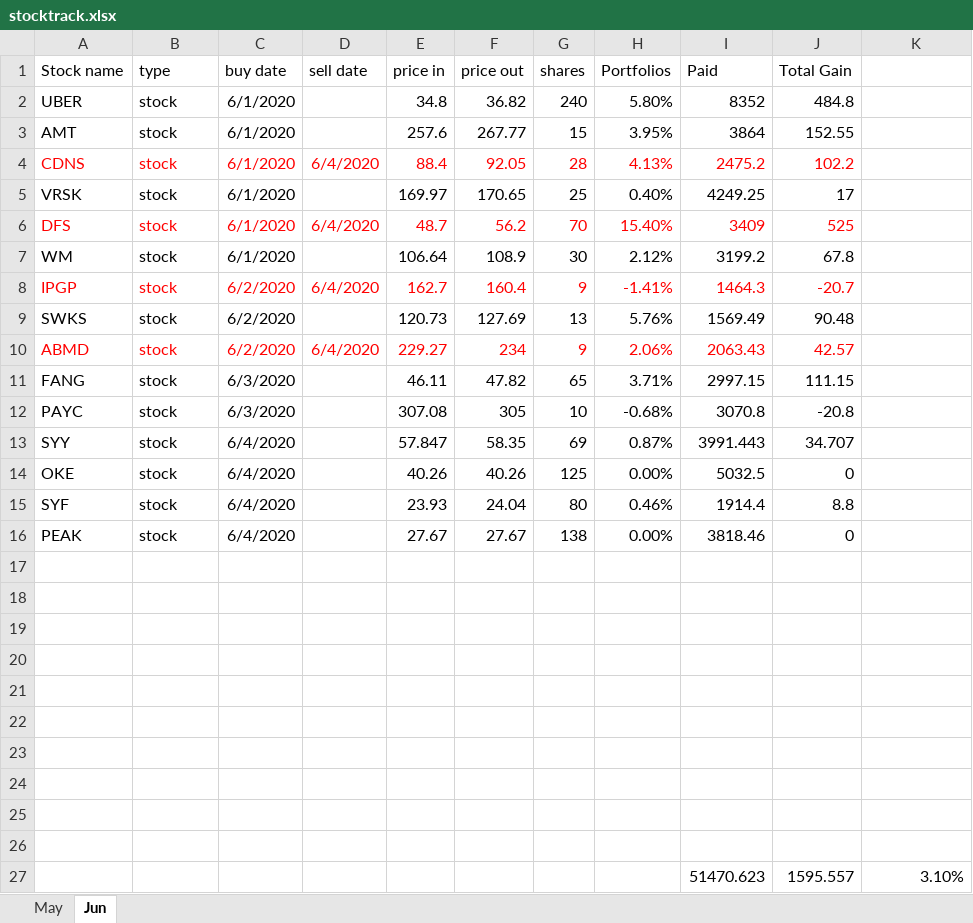
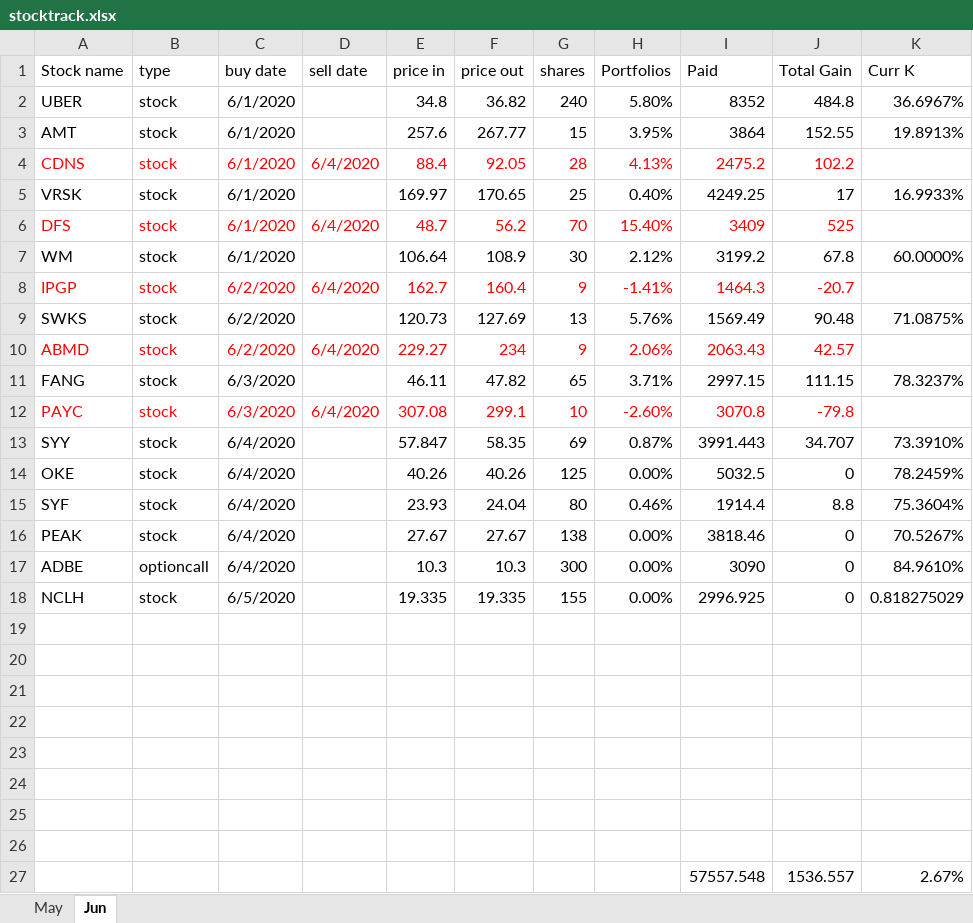
Before and after one commit to owenyang123/mypython, an Excel workbook: optionstrading/stocktrack.xlsx, sheet Jun, drawn as a sheet; values as stored, in another font and other column widths than the file's, no borders; removed rows and columns are numbered as before the commit, all else as after; the diff names each change by its address in the sheet, - before the commit and + after, or states it on an @@ line.

```diff
--- a/optionstrading/stocktrack.xlsx (sheet Jun)
+++ b/optionstrading/stocktrack.xlsx (sheet Jun)
-K1: (empty)
+K1: Curr K
-K2 (Curr K): (empty)
+K2 (Curr K): 36.6967%
-K3 (Curr K): (empty)
+K3 (Curr K): 19.8913%
-K5 (Curr K): (empty)
+K5 (Curr K): 16.9933%
-K7 (Curr K): (empty)
+K7 (Curr K): 60.0000%
-K9 (Curr K): (empty)
+K9 (Curr K): 71.0875%
-K11 (Curr K): (empty)
+K11 (Curr K): 78.3237%
-A12:C12 text colour: black
+A12:C12 text colour: #FF0000
-D12 (sell date): (empty)
+D12 (sell date): 6/4/2020
-E12:J12 text colour: black
+E12:J12 text colour: #FF0000
-F12 (price out): 305
+F12 (price out): 299.1
-H12 (Portfolios): -0.68%
+H12 (Portfolios): -2.60%
-J12 (Total Gain): -20.8
+J12 (Total Gain): -79.8
-K13 (Curr K): (empty)
+K13 (Curr K): 73.3910%
-K14 (Curr K): (empty)
+K14 (Curr K): 78.2459%
-K15 (Curr K): (empty)
+K15 (Curr K): 75.3604%
-K16 (Curr K): (empty)
+K16 (Curr K): 70.5267%
+row 17: ADBE | optioncall | 6/4/2020 |  | 10.3 | 10.3 | 300 | 0.00% | 3090 | 0 | 84.9610%
+row 18: NCLH | stock | 6/5/2020 |  | 19.335 | 19.335 | 155 | 0.00% | 2996.925 | 0 | 0.818275029
-row 27: (empty)
+row 27:  |  |  |  |  |  |  |  | 57557.548 | 1536.557 | 2.67%
-row 26: (empty)
-row 27:  |  |  |  |  |  |  |  | 51470.623 | 1595.557 | 3.10%
```
Also changed, not shown: 1 other file.
